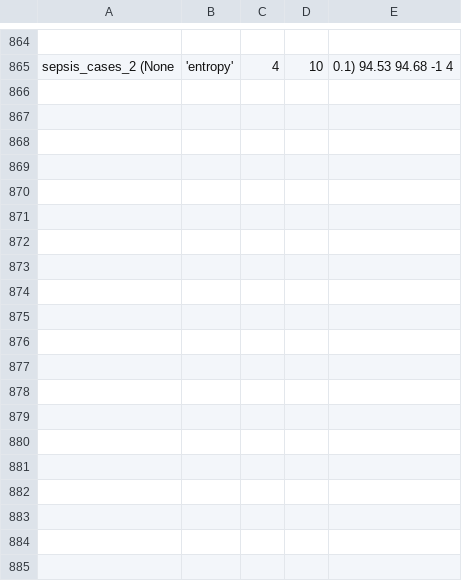
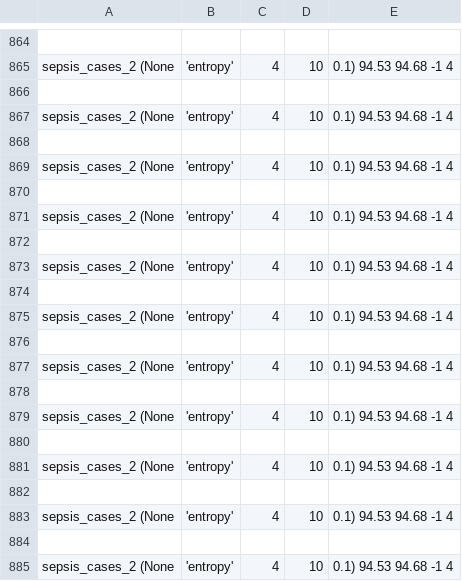
Before and after one commit to lucaboschiero/tesi, a CSV file: media/output/model_params.csv, drawn as a sheet; only a part is shown, gaps mark what is left out; the diff covers the shown part only; the diff names each change by its address in the sheet, - before the commit and + after, or states it on an @@ line.

Commit message:
esecuzione con i file sepsis

```diff
--- a/media/output/model_params.csv
+++ b/media/output/model_params.csv
+row 866: (empty)
+row 867: sepsis_cases_2 (None | 'entropy' | 4 | 10 | 0.1) 94.53 94.68 -1 4
+row 868: (empty)
+row 869: sepsis_cases_2 (None | 'entropy' | 4 | 10 | 0.1) 94.53 94.68 -1 4
+row 870: (empty)
+row 871: sepsis_cases_2 (None | 'entropy' | 4 | 10 | 0.1) 94.53 94.68 -1 4
+row 872: (empty)
+row 873: sepsis_cases_2 (None | 'entropy' | 4 | 10 | 0.1) 94.53 94.68 -1 4
+row 874: (empty)
+row 875: sepsis_cases_2 (None | 'entropy' | 4 | 10 | 0.1) 94.53 94.68 -1 4
+row 876: (empty)
+row 877: sepsis_cases_2 (None | 'entropy' | 4 | 10 | 0.1) 94.53 94.68 -1 4
+row 878: (empty)
+row 879: sepsis_cases_2 (None | 'entropy' | 4 | 10 | 0.1) 94.53 94.68 -1 4
+row 880: (empty)
+row 881: sepsis_cases_2 (None | 'entropy' | 4 | 10 | 0.1) 94.53 94.68 -1 4
+row 882: (empty)
+row 883: sepsis_cases_2 (None | 'entropy' | 4 | 10 | 0.1) 94.53 94.68 -1 4
+row 884: (empty)
+row 885: sepsis_cases_2 (None | 'entropy' | 4 | 10 | 0.1) 94.53 94.68 -1 4
```
Also changed, not shown: 52 added rows elsewhere in this file, media/output/result/sepsis_cases_1_evaluation.csv, media/output/result/sepsis_cases_2_evaluation.csv, 10 other files.
